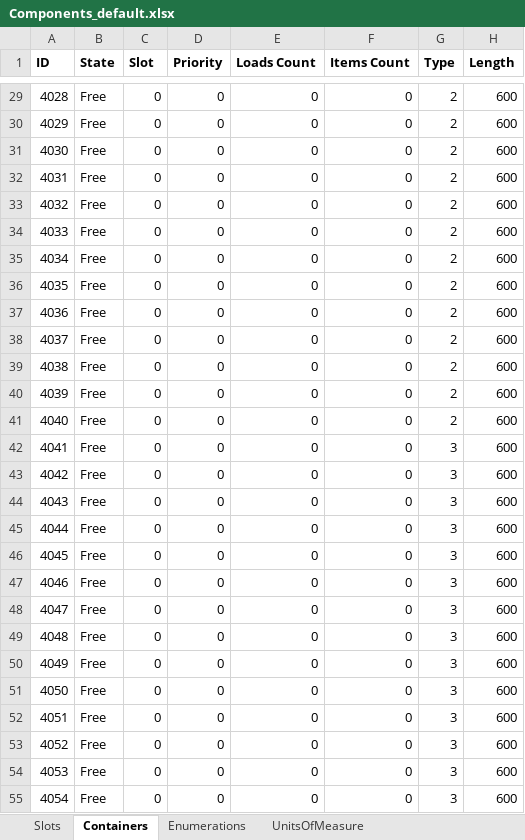
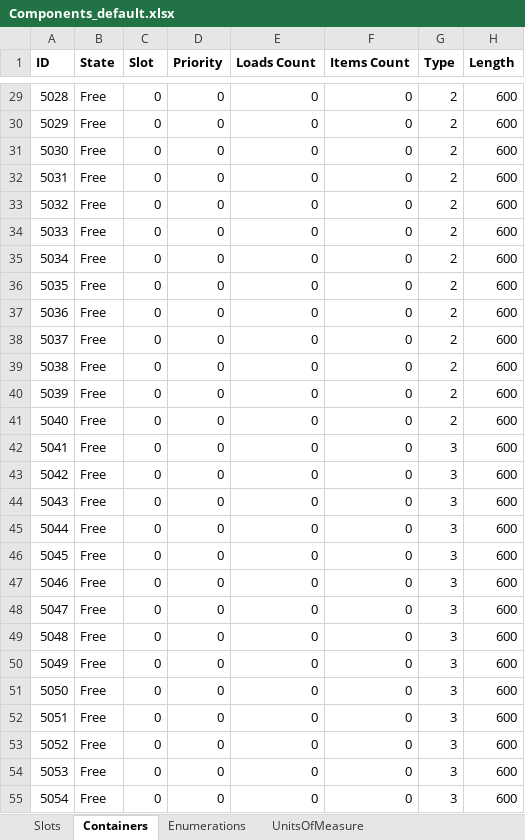
Before and after one commit to BarniRamirez/Warehouse, an Excel workbook: Warehouse Manager/Defaults/Components_default.xlsx, sheet Containers, drawn as a sheet; only a part is shown, gaps mark what is left out; values as stored, in another font and other column widths than the file's, no borders; table styles not drawn; the diff covers the shown part only; the diff names each change by its address in the sheet, - before the commit and + after, or states it on an @@ line.

```diff
--- a/Warehouse Manager/Defaults/Components_default.xlsx (sheet Containers)
+++ b/Warehouse Manager/Defaults/Components_default.xlsx (sheet Containers)
-A29 (ID): 4028
+A29 (ID): 5028
-A30 (ID): 4029
+A30 (ID): 5029
-A31 (ID): 4030
+A31 (ID): 5030
-A32 (ID): 4031
+A32 (ID): 5031
-A33 (ID): 4032
+A33 (ID): 5032
-A34 (ID): 4033
+A34 (ID): 5033
-A35 (ID): 4034
+A35 (ID): 5034
-A36 (ID): 4035
+A36 (ID): 5035
-A37 (ID): 4036
+A37 (ID): 5036
-A38 (ID): 4037
+A38 (ID): 5037
-A39 (ID): 4038
+A39 (ID): 5038
-A40 (ID): 4039
+A40 (ID): 5039
-A41 (ID): 4040
+A41 (ID): 5040
-A42 (ID): 4041
+A42 (ID): 5041
-A43 (ID): 4042
+A43 (ID): 5042
-A44 (ID): 4043
+A44 (ID): 5043
-A45 (ID): 4044
+A45 (ID): 5044
-A46 (ID): 4045
+A46 (ID): 5045
-A47 (ID): 4046
+A47 (ID): 5046
-A48 (ID): 4047
+A48 (ID): 5047
-A49 (ID): 4048
+A49 (ID): 5048
-A50 (ID): 4049
+A50 (ID): 5049
-A51 (ID): 4050
+A51 (ID): 5050
-A52 (ID): 4051
+A52 (ID): 5051
-A53 (ID): 4052
+A53 (ID): 5052
-A54 (ID): 4053
+A54 (ID): 5053
-A55 (ID): 4054
+A55 (ID): 5054
```
Also changed, not shown: 173 edited cells elsewhere in this sheet, sheet Slots, sheet Enumerations, hidden cells, Warehouse Manager/Database/Components.xlsx, Warehouse Manager/Database/Items.xlsx, 15 other files.
